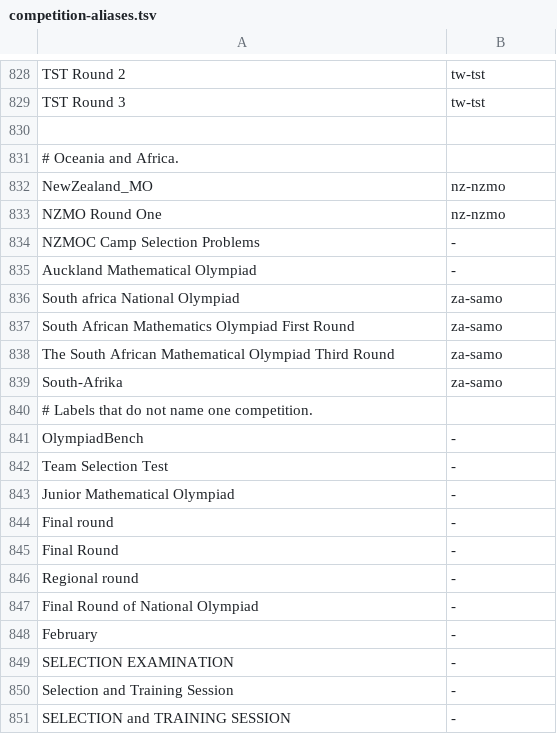
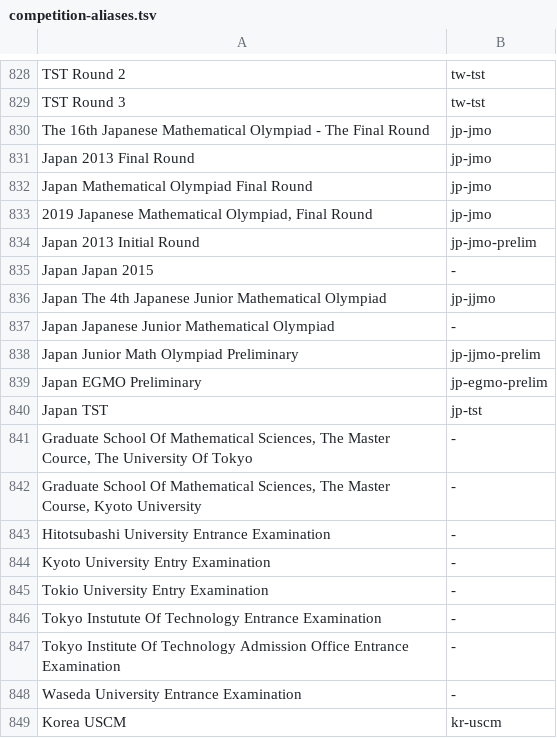
Before and after one commit to tamnd/olymmath, a TSV file: registers/competition-aliases.tsv, drawn as a sheet; only a part is shown, gaps mark what is left out; the shorter side is filled out with more unchanged rows; the diff covers the shown part only; the diff names each change by its address in the sheet, - before the commit and + after, or states it on an @@ line.

Commit message:
Census of Japan, Korea and Mongolia: 15 competitions, 1237 positions (#257)
The census of East and Southeast Asia (2026-11-16) adds 8 codes for
Japan, 4 for South Korea, 2 for North Korea and 1 for Mongolia. Six
of them get a shape from a primary source, adding 1237 expected
positions:

- jp-jmo-prelim 324: 12 answer problems a year from 2000 (imojp).
- jp-jjmo-prelim 216: 12 answer problems a year from 2009 (imojp).
- jp-tst 120: the spring camp, 4 days of 3 problems, 2016 to 2026
  except 2020, whose paper the imojp overview does not link.
- kr-kmo-r1 100: 20 short-answer problems in 2009, 2016 and 2023 to
  2025, from the KMO rules. 2010 to 2015 are gaps (no first-round
  test), and 2017 to 2022 have no layout, because the Euler and Gauss
  sections could get different papers with the same numbers.
- kr-kjmo-r1 345: 20 problems a year from 2009, 25 in 2020.
- kr-kjmo 132: 8 problems a year from 2009, 6 in 2020 and 2021.

kr-kmo gets first_year 1987 and eras from the same rules: 8 problems,
6 in 2020 and 2021. It now expects 236 positions in 1996 to 2025,
where it counted 8 for each of its 21 content years before. 1987 to
1995 and 2026 have no layout. The other 9 new rows have no shape, and
each description says why.

It adds 2 sources: mmo-mn and sansu-olympic (Z2 statements, Z3
solutions). It gives mn-mo its organizer and sources. It adds 6
no-source gaps, among them jp-jmo-prelim 2000 and jp-jjmo-prelim
2021, which the imojp site does not have.

Lower rounds no longer take final-round positions. The JMO first
round labels now go to jp-jmo-prelim, the JJMO first round to
jp-jjmo-prelim, and the HRM8K labels KMO and KJMO to kr-kmo-r1 and
kr-kjmo-r1. It adds 35 alias lines for the unknown list.

Signed-off-by: Tam Nguyen Duc <1218621+tamnd@users.noreply.github.com>

```diff
--- a/registers/competition-aliases.tsv
+++ b/registers/competition-aliases.tsv
+row 830: The 16th Japanese Mathematical Olympiad - The Final Round | jp-jmo
+row 831: Japan 2013 Final Round | jp-jmo
+row 832: Japan Mathematical Olympiad Final Round | jp-jmo
+row 833: 2019 Japanese Mathematical Olympiad, Final Round | jp-jmo
+row 834: Japan 2013 Initial Round | jp-jmo-prelim
+row 835: Japan Japan 2015 | -
+row 836: Japan The 4th Japanese Junior Mathematical Olympiad | jp-jjmo
+row 837: Japan Japanese Junior Mathematical Olympiad | -
+row 838: Japan Junior Math Olympiad Preliminary | jp-jjmo-prelim
+row 839: Japan EGMO Preliminary | jp-egmo-prelim
+row 840: Japan TST | jp-tst
+row 841: Graduate School Of Mathematical Sciences, The Master Cource, The University Of Tokyo | -
+row 842: Graduate School Of Mathematical Sciences, The Master Course, Kyoto University | -
+row 843: Hitotsubashi University Entrance Examination | -
+row 844: Kyoto University Entry Examination | -
+row 845: Tokio University Entry Examination | -
+row 846: Tokyo Instutute Of Technology Entrance Examination | -
+row 847: Tokyo Institute Of Technology Admission Office Entrance Examination | -
+row 848: Waseda University Entrance Examination | -
+row 849: Korea USCM | kr-uscm
```
Also changed, not shown: 16 added rows and 9 edited cells elsewhere in this file, 3 other files.
